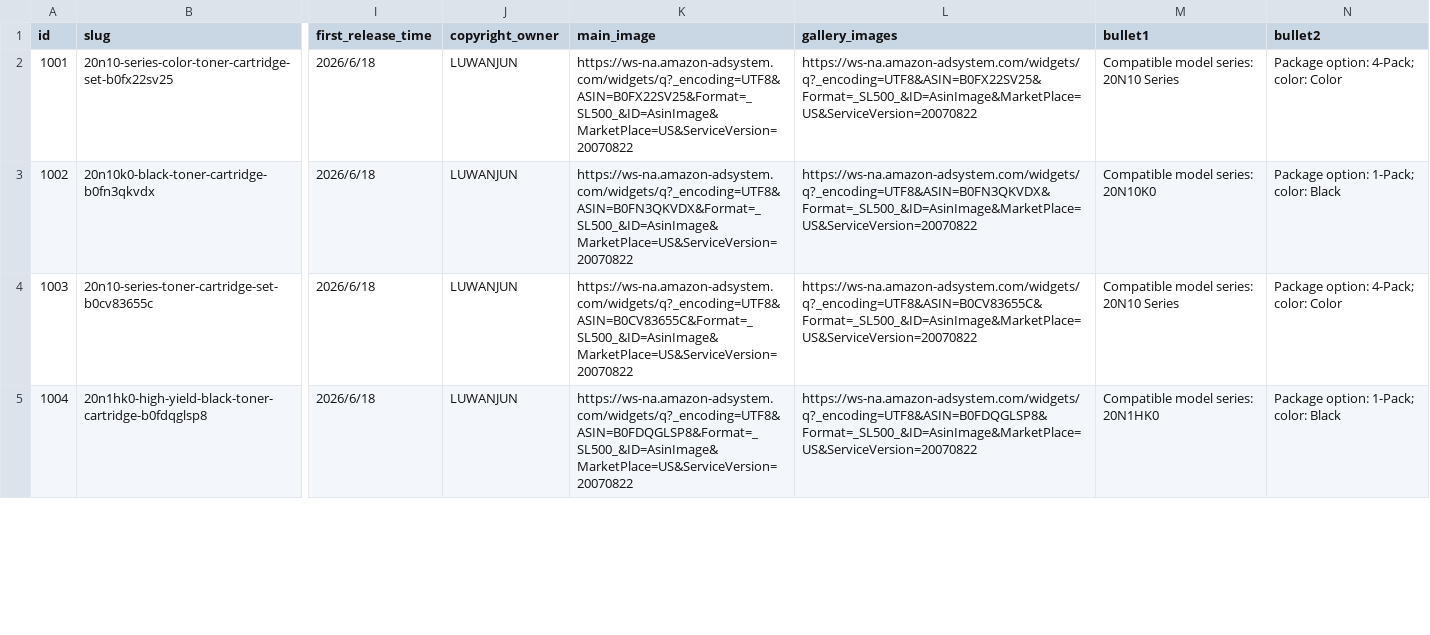
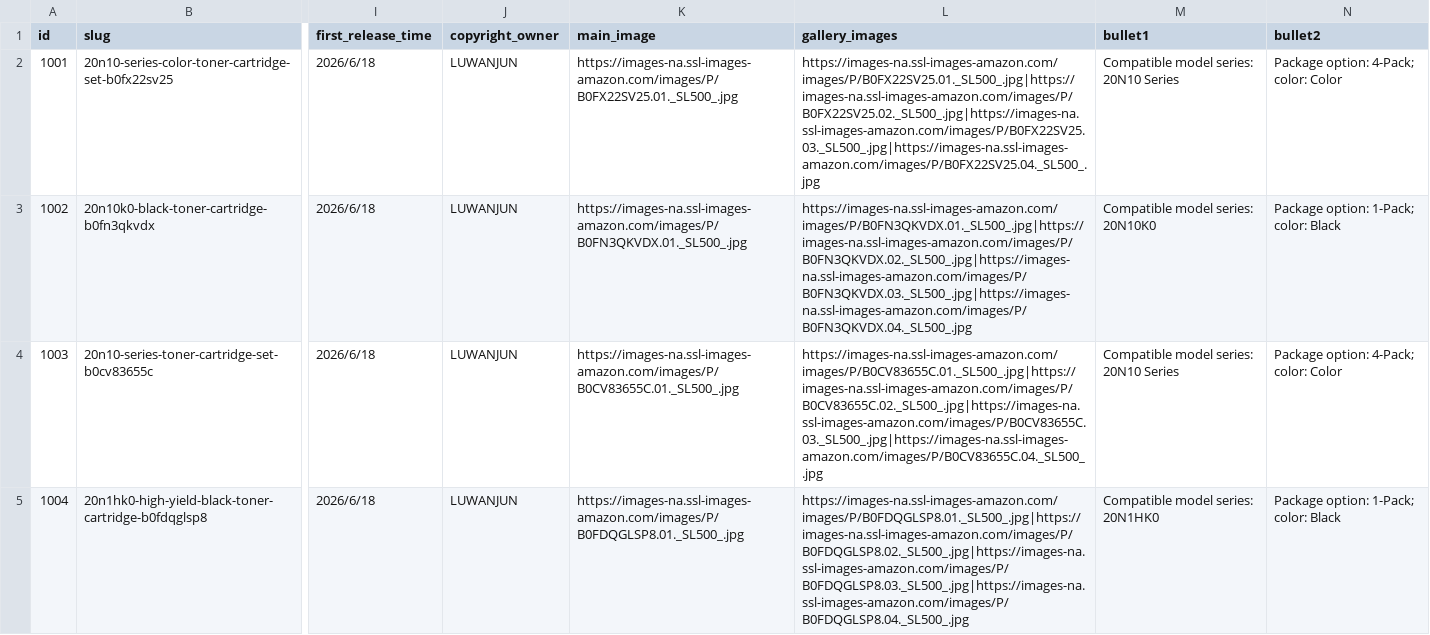
Before and after one commit to a19558159695-spec/angfan-rights-center1, a CSV file: products.csv, drawn as a sheet; only a part is shown, gaps mark what is left out; the diff covers the shown part only; the diff names each change by its address in the sheet, - before the commit and + after, or states it on an @@ line.

```diff
--- a/products.csv
+++ b/products.csv
-K2 (main_image): https://ws-na.amazon-adsystem.com/widgets/q?_encoding=UTF8&ASIN=B0FX22SV25&Format=_SL500_&ID=AsinImage&MarketPlace=US&ServiceVersion=20070822
+K2 (main_image): https://images-na.ssl-images-amazon.com/images/P/B0FX22SV25.01._SL500_.jpg
-L2 (gallery_images): https://ws-na.amazon-adsystem.com/widgets/q?_encoding=UTF8&ASIN=B0FX22SV25&Format=_SL500_&ID=AsinImage&MarketPlace=US&ServiceVersion=20070822
+L2 (gallery_images): https://images-na.ssl-images-amazon.com/images/P/B0FX22SV25.01._SL500_.jpg|https://images-na.ssl-images-amazon.com/images/P/B0FX22SV25.02._SL500_.jpg|https://images-na.ssl-images-amazon.com/images/P/B0FX22SV25.03._SL500_.jpg|https://images-na.ssl-images-amazon.com/images/P/B0FX22SV25.04._SL500_.jpg
-K3 (main_image): https://ws-na.amazon-adsystem.com/widgets/q?_encoding=UTF8&ASIN=B0FN3QKVDX&Format=_SL500_&ID=AsinImage&MarketPlace=US&ServiceVersion=20070822
+K3 (main_image): https://images-na.ssl-images-amazon.com/images/P/B0FN3QKVDX.01._SL500_.jpg
-L3 (gallery_images): https://ws-na.amazon-adsystem.com/widgets/q?_encoding=UTF8&ASIN=B0FN3QKVDX&Format=_SL500_&ID=AsinImage&MarketPlace=US&ServiceVersion=20070822
+L3 (gallery_images): https://images-na.ssl-images-amazon.com/images/P/B0FN3QKVDX.01._SL500_.jpg|https://images-na.ssl-images-amazon.com/images/P/B0FN3QKVDX.02._SL500_.jpg|https://images-na.ssl-images-amazon.com/images/P/B0FN3QKVDX.03._SL500_.jpg|https://images-na.ssl-images-amazon.com/images/P/B0FN3QKVDX.04._SL500_.jpg
-K4 (main_image): https://ws-na.amazon-adsystem.com/widgets/q?_encoding=UTF8&ASIN=B0CV83655C&Format=_SL500_&ID=AsinImage&MarketPlace=US&ServiceVersion=20070822
+K4 (main_image): https://images-na.ssl-images-amazon.com/images/P/B0CV83655C.01._SL500_.jpg
-L4 (gallery_images): https://ws-na.amazon-adsystem.com/widgets/q?_encoding=UTF8&ASIN=B0CV83655C&Format=_SL500_&ID=AsinImage&MarketPlace=US&ServiceVersion=20070822
+L4 (gallery_images): https://images-na.ssl-images-amazon.com/images/P/B0CV83655C.01._SL500_.jpg|https://images-na.ssl-images-amazon.com/images/P/B0CV83655C.02._SL500_.jpg|https://images-na.ssl-images-amazon.com/images/P/B0CV83655C.03._SL500_.jpg|https://images-na.ssl-images-amazon.com/images/P/B0CV83655C.04._SL500_.jpg
-K5 (main_image): https://ws-na.amazon-adsystem.com/widgets/q?_encoding=UTF8&ASIN=B0FDQGLSP8&Format=_SL500_&ID=AsinImage&MarketPlace=US&ServiceVersion=20070822
+K5 (main_image): https://images-na.ssl-images-amazon.com/images/P/B0FDQGLSP8.01._SL500_.jpg
-L5 (gallery_images): https://ws-na.amazon-adsystem.com/widgets/q?_encoding=UTF8&ASIN=B0FDQGLSP8&Format=_SL500_&ID=AsinImage&MarketPlace=US&ServiceVersion=20070822
+L5 (gallery_images): https://images-na.ssl-images-amazon.com/images/P/B0FDQGLSP8.01._SL500_.jpg|https://images-na.ssl-images-amazon.com/images/P/B0FDQGLSP8.02._SL500_.jpg|https://images-na.ssl-images-amazon.com/images/P/B0FDQGLSP8.03._SL500_.jpg|https://images-na.ssl-images-amazon.com/images/P/B0FDQGLSP8.04._SL500_.jpg
```
Also changed, not shown: 80 edited cells elsewhere in this file, 54 other files.
